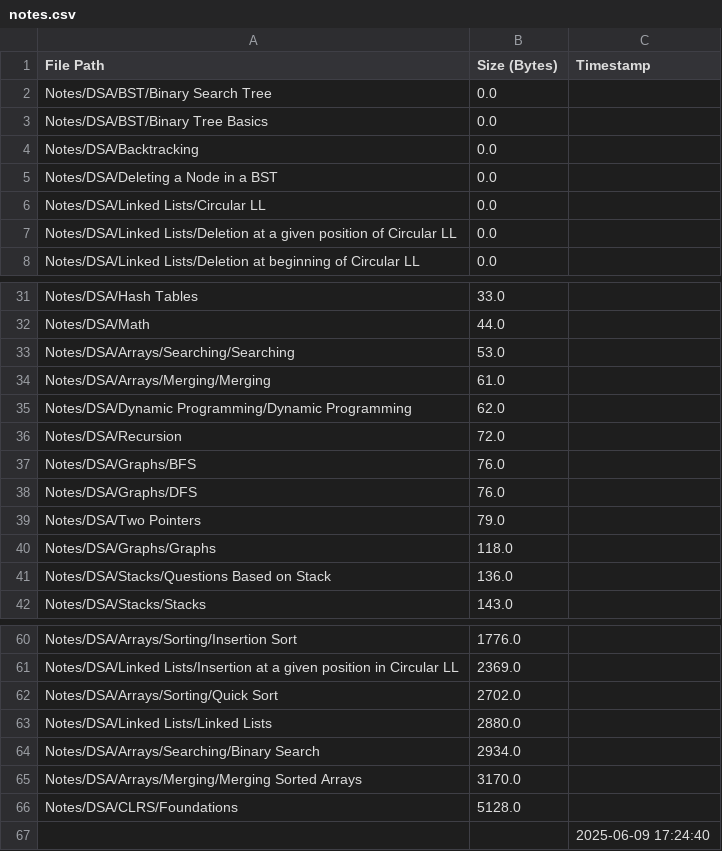
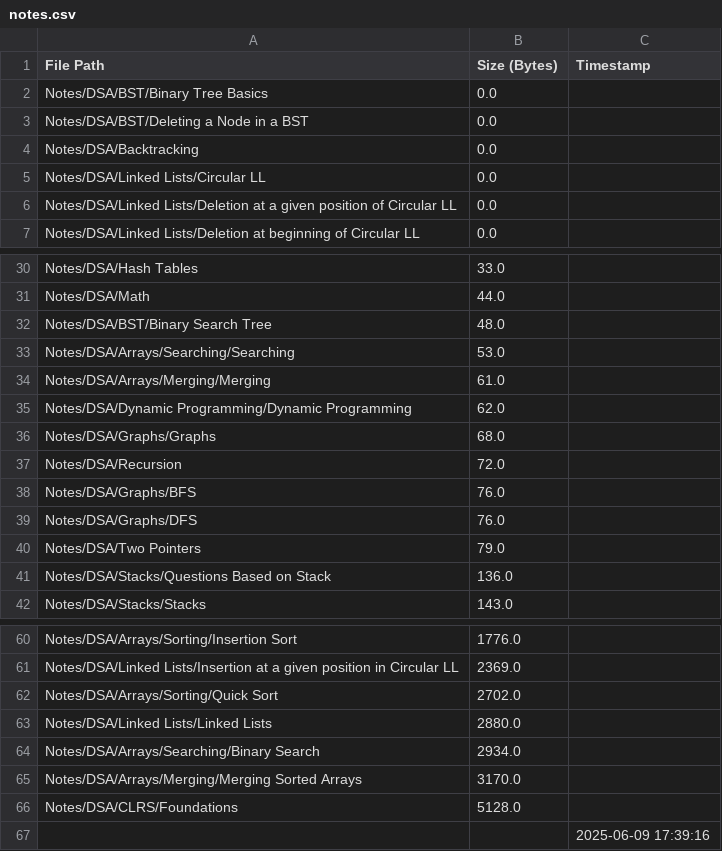
Before and after one commit to AyanRuzdan/cse-material, a CSV file: notes.csv, drawn as a sheet; only a part is shown, gaps mark what is left out.

```diff
--- a/notes.csv
+++ b/notes.csv
@@ -1,6 +1,5 @@
 File Path,Size (Bytes),Timestamp
-Notes/DSA/BST/Binary Search Tree,0.0,
 Notes/DSA/BST/Binary Tree Basics,0.0,
+Notes/DSA/BST/Deleting a Node in a BST,0.0,
 Notes/DSA/Backtracking,0.0,
-Notes/DSA/Deleting a Node in a BST,0.0,
 Notes/DSA/Linked Lists/Circular LL,0.0,
@@ -32,2 +31,3 @@ Notes/DSA/Hash Tables,33.0,
 Notes/DSA/Math,44.0,
+Notes/DSA/BST/Binary Search Tree,48.0,
 Notes/DSA/Arrays/Searching/Searching,53.0,
@@ -35,2 +35,3 @@ Notes/DSA/Arrays/Merging/Merging,61.0,
 Notes/DSA/Dynamic Programming/Dynamic Programming,62.0,
+Notes/DSA/Graphs/Graphs,68.0,
 Notes/DSA/Recursion,72.0,
@@ -39,3 +40,2 @@ Notes/DSA/Graphs/DFS,76.0,
 Notes/DSA/Two Pointers,79.0,
-Notes/DSA/Graphs/Graphs,118.0,
 Notes/DSA/Stacks/Questions Based on Stack,136.0,
@@ -66,2 +66,2 @@ Notes/DSA/Arrays/Merging/Merging Sorted Arrays,3170.0,
 Notes/DSA/CLRS/Foundations,5128.0,
-,,2025-06-09 17:24:40
+,,2025-06-09 17:39:16
```
Also changed, not shown: questions.csv.
